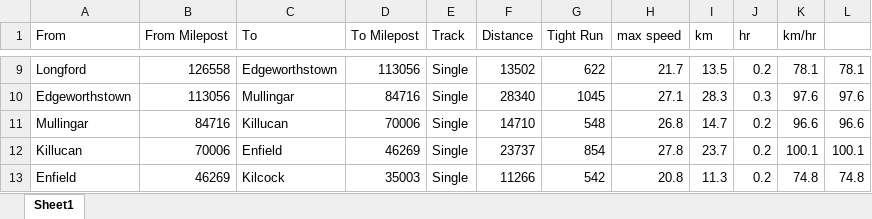
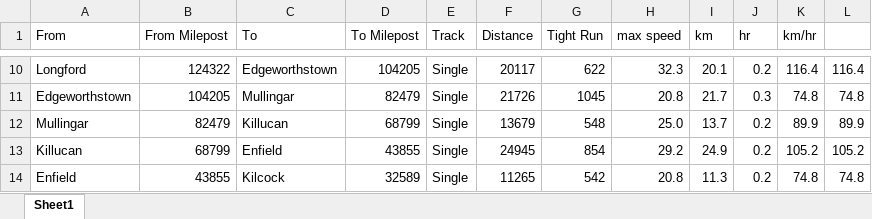
Before and after one commit to Holly2137/rail_simulator, an Excel workbook: rawdata/Segments2.xlsx, sheet Sheet1, drawn as a sheet; only a part is shown, gaps mark what is left out; values as stored, in another font and other column widths than the file's, no borders; addresses are those after the commit; the diff covers the shown part only; the diff names each change by its address in the sheet, - before the commit and + after, or states it on an @@ line.

```diff
--- a/rawdata/Segments2.xlsx (sheet Sheet1)
+++ b/rawdata/Segments2.xlsx (sheet Sheet1)
-B10 (From Milepost): 126558
+B10 (From Milepost): 124322
-D10 (To Milepost): 113056
+D10 (To Milepost): 104205
-F10 (Distance): 13502
+F10 (Distance): 20117
-H10 (max speed): 21.7
+H10 (max speed): 32.3
-I10 (km): 13.5
+I10 (km): 20.1
-K10 (km/hr): 78.1
+K10 (km/hr): 116.4
-L10: 78.1
+L10: 116.4
-B11 (From Milepost): 113056
+B11 (From Milepost): 104205
-D11 (To Milepost): 84716
+D11 (To Milepost): 82479
-F11 (Distance): 28340
+F11 (Distance): 21726
-H11 (max speed): 27.1
+H11 (max speed): 20.8
-I11 (km): 28.3
+I11 (km): 21.7
-K11 (km/hr): 97.6
+K11 (km/hr): 74.8
-L11: 97.6
+L11: 74.8
-B12 (From Milepost): 84716
+B12 (From Milepost): 82479
-D12 (To Milepost): 70006
+D12 (To Milepost): 68799
-F12 (Distance): 14710
+F12 (Distance): 13679
-H12 (max speed): 26.8
+H12 (max speed): 25.0
-I12 (km): 14.7
+I12 (km): 13.7
-K12 (km/hr): 96.6
+K12 (km/hr): 89.9
-L12: 96.6
+L12: 89.9
-B13 (From Milepost): 70006
+B13 (From Milepost): 68799
-D13 (To Milepost): 46269
+D13 (To Milepost): 43855
-F13 (Distance): 23737
+F13 (Distance): 24945
-H13 (max speed): 27.8
+H13 (max speed): 29.2
-I13 (km): 23.7
+I13 (km): 24.9
-K13 (km/hr): 100.1
+K13 (km/hr): 105.2
-L13: 100.1
+L13: 105.2
-B14 (From Milepost): 46269
+B14 (From Milepost): 43855
-D14 (To Milepost): 35003
+D14 (To Milepost): 32589
-F14 (Distance): 11266
+F14 (Distance): 11265
```
Also changed, not shown: 1 added row and 37 edited cells elsewhere in this sheet, formulas that keep their value, rawdata/Segments.xlsx, rawdata/Segments3.xlsx, 14 other files.
